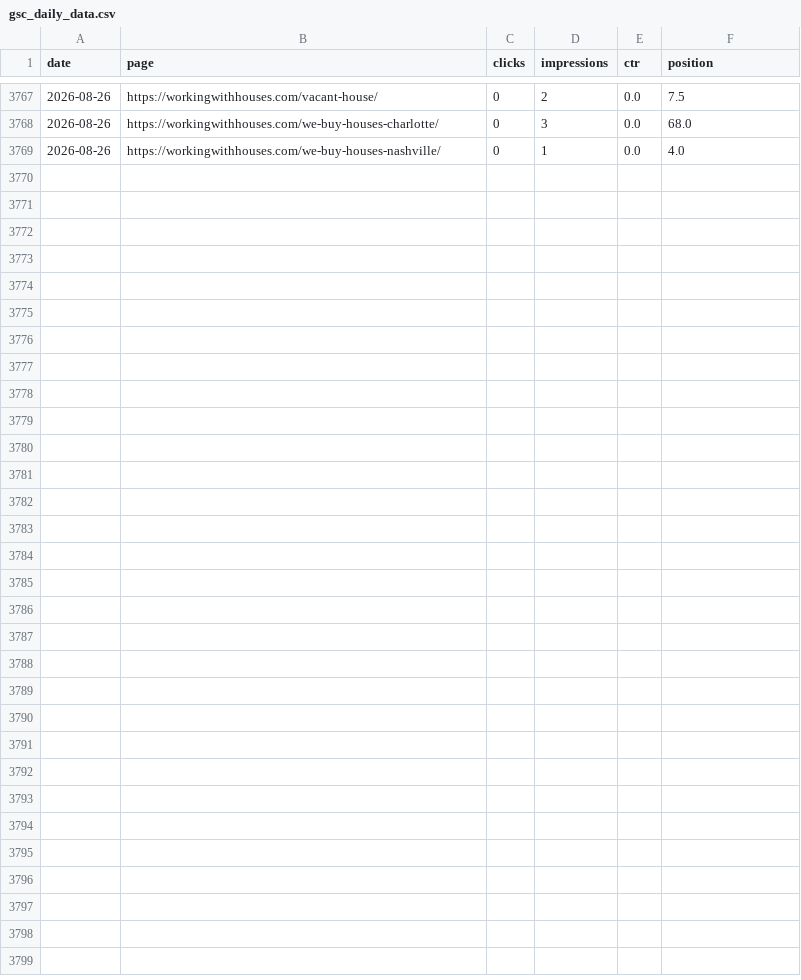
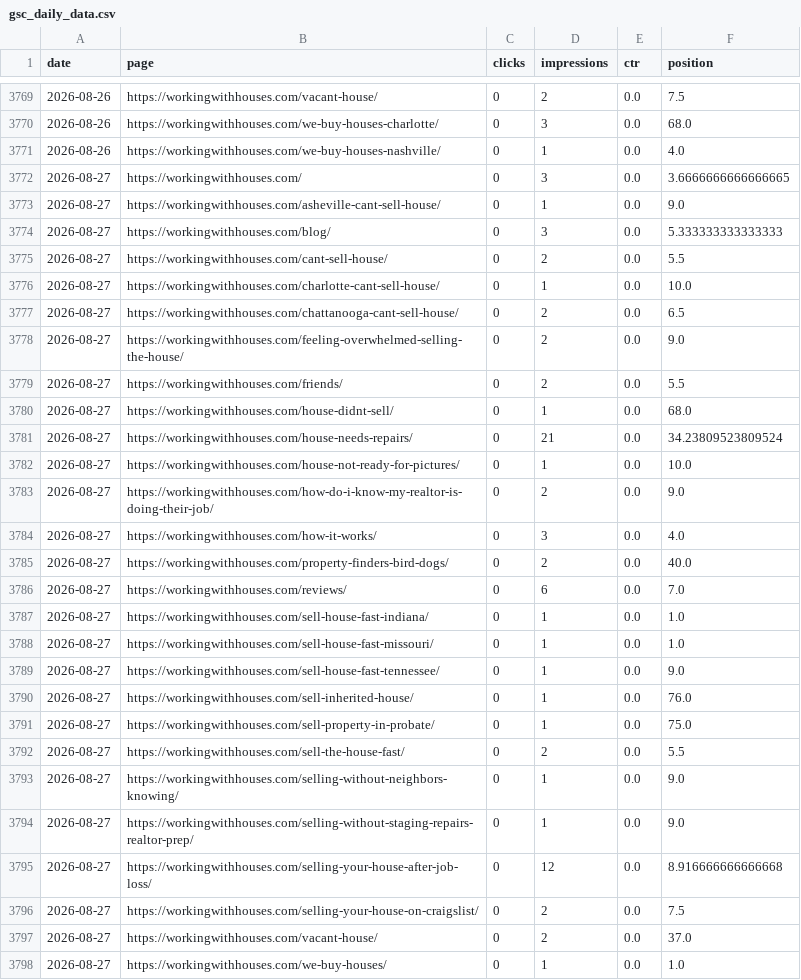
Before and after one commit to figlesias7/GSC-Tracker, a CSV file: data/gsc_daily_data.csv, drawn as a sheet; only a part is shown, gaps mark what is left out; the diff covers the shown part only.

```diff
--- a/data/gsc_daily_data.csv
+++ b/data/gsc_daily_data.csv
@@ -3769 +3771,28 @@ date,page,clicks,impressions,ctr,position
 2026-08-26,https://workingwithhouses.com/we-buy-houses-nashville/,0,1,0.0,4.0
+2026-08-27,https://workingwithhouses.com/,0,3,0.0,3.6666666666666665
+2026-08-27,https://workingwithhouses.com/asheville-cant-sell-house/,0,1,0.0,9.0
+2026-08-27,https://workingwithhouses.com/blog/,0,3,0.0,5.333333333333333
+2026-08-27,https://workingwithhouses.com/cant-sell-house/,0,2,0.0,5.5
+2026-08-27,https://workingwithhouses.com/charlotte-cant-sell-house/,0,1,0.0,10.0
+2026-08-27,https://workingwithhouses.com/chattanooga-cant-sell-house/,0,2,0.0,6.5
+2026-08-27,https://workingwithhouses.com/feeling-overwhelmed-selling-the-house/,0,2,0.0,9.0
+2026-08-27,https://workingwithhouses.com/friends/,0,2,0.0,5.5
+2026-08-27,https://workingwithhouses.com/house-didnt-sell/,0,1,0.0,68.0
+2026-08-27,https://workingwithhouses.com/house-needs-repairs/,0,21,0.0,34.23809523809524
+2026-08-27,https://workingwithhouses.com/house-not-ready-for-pictures/,0,1,0.0,10.0
+2026-08-27,https://workingwithhouses.com/how-do-i-know-my-realtor-is-doing-their-job/,0,2,0.0,9.0
+2026-08-27,https://workingwithhouses.com/how-it-works/,0,3,0.0,4.0
+2026-08-27,https://workingwithhouses.com/property-finders-bird-dogs/,0,2,0.0,40.0
+2026-08-27,https://workingwithhouses.com/reviews/,0,6,0.0,7.0
+2026-08-27,https://workingwithhouses.com/sell-house-fast-indiana/,0,1,0.0,1.0
+2026-08-27,https://workingwithhouses.com/sell-house-fast-missouri/,0,1,0.0,1.0
+2026-08-27,https://workingwithhouses.com/sell-house-fast-tennessee/,0,1,0.0,9.0
+2026-08-27,https://workingwithhouses.com/sell-inherited-house/,0,1,0.0,76.0
+2026-08-27,https://workingwithhouses.com/sell-property-in-probate/,0,1,0.0,75.0
+2026-08-27,https://workingwithhouses.com/sell-the-house-fast/,0,2,0.0,5.5
+2026-08-27,https://workingwithhouses.com/selling-without-neighbors-knowing/,0,1,0.0,9.0
+2026-08-27,https://workingwithhouses.com/selling-without-staging-repairs-realtor-prep/,0,1,0.0,9.0
+2026-08-27,https://workingwithhouses.com/selling-your-house-after-job-loss/,0,12,0.0,8.916666666666668
+2026-08-27,https://workingwithhouses.com/selling-your-house-on-craigslist/,0,2,0.0,7.5
+2026-08-27,https://workingwithhouses.com/vacant-house/,0,2,0.0,37.0
+2026-08-27,https://workingwithhouses.com/we-buy-houses/,0,1,0.0,1.0
```
Also changed, not shown: 2 added rows elsewhere in this file, 1 other file.
